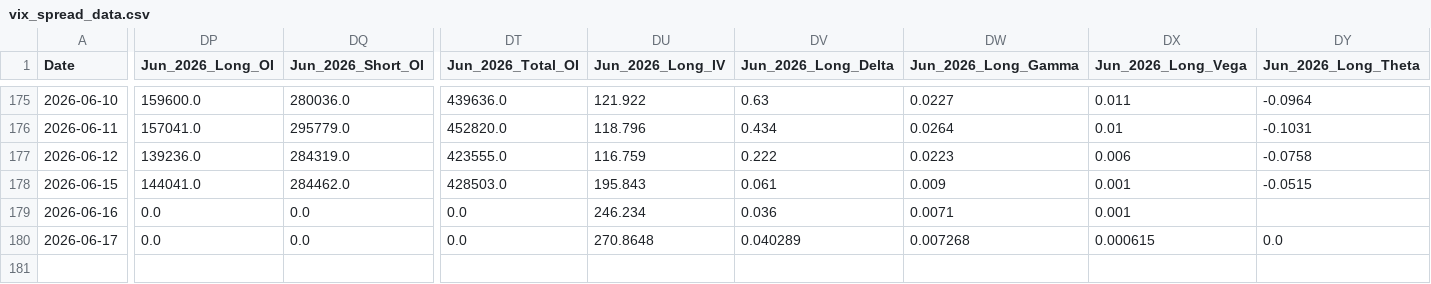
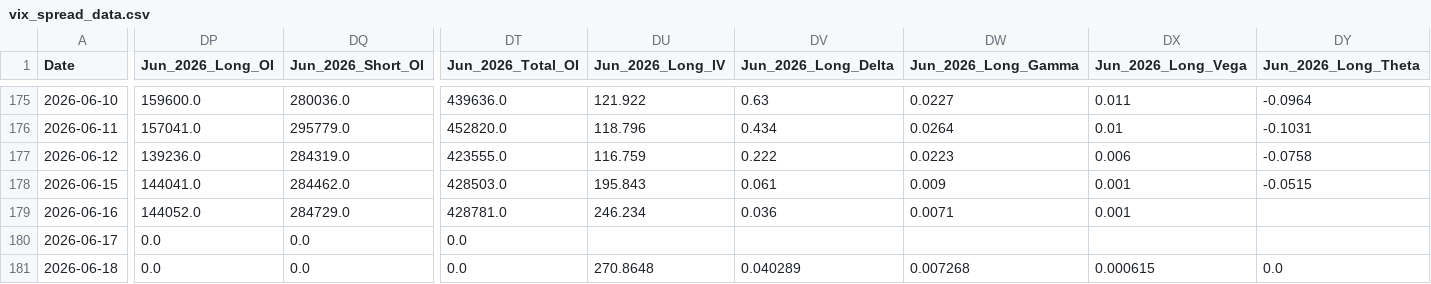
Before and after one commit to joeyedi1/vix-spread-terminal, a CSV file: data/vix_spread_data.csv, drawn as a sheet; only a part is shown, gaps mark what is left out; rows hold the shown columns only; the diff covers the shown part only; the diff names each change by its address in the sheet, - before the commit and + after, or states it on an @@ line.

Commit message:
Auto-update VIX Data: 2026-06-19 05:15:23

```diff
--- a/data/vix_spread_data.csv
+++ b/data/vix_spread_data.csv
-DP179 (Jun_2026_Long_OI): 0.0
+DP179 (Jun_2026_Long_OI): 144052.0
-DQ179 (Jun_2026_Short_OI): 0.0
+DQ179 (Jun_2026_Short_OI): 284729.0
-DT179 (Jun_2026_Total_OI): 0.0
+DT179 (Jun_2026_Total_OI): 428781.0
-DU180 (Jun_2026_Long_IV): 270.8648
+DU180 (Jun_2026_Long_IV): (empty)
-DV180 (Jun_2026_Long_Delta): 0.040289
+DV180 (Jun_2026_Long_Delta): (empty)
-DW180 (Jun_2026_Long_Gamma): 0.007268
+DW180 (Jun_2026_Long_Gamma): (empty)
-DX180 (Jun_2026_Long_Vega): 0.000615
+DX180 (Jun_2026_Long_Vega): (empty)
-DY180 (Jun_2026_Long_Theta): 0.0
+DY180 (Jun_2026_Long_Theta): (empty)
+row 181: 2026-06-18 | 0.0 | 0.0 | 0.0 | 270.8648 | 0.040289 | 0.007268 | 0.000615 | 0.0
```
Also changed, not shown: 9 edited cells elsewhere in this file.
